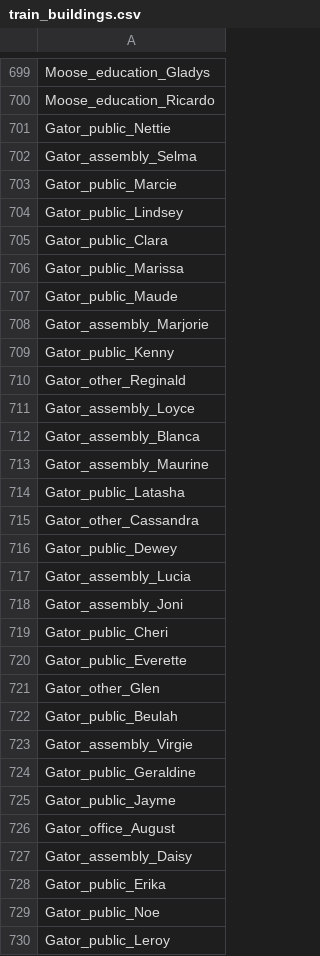
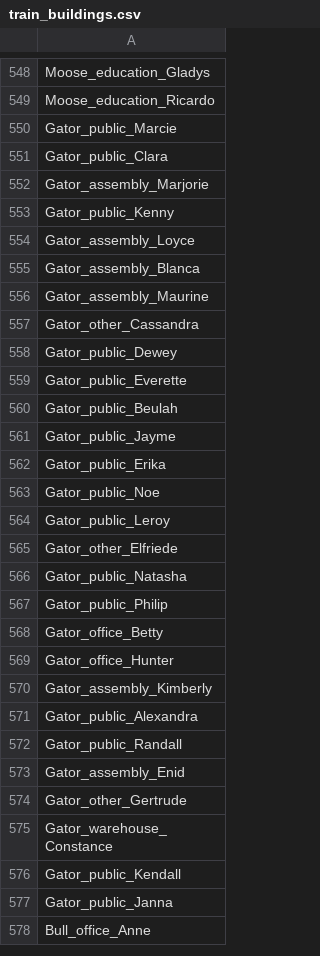
Before and after one commit to sevilkhojasteh/building-energy-trust, a CSV file: configs/train_buildings.csv, drawn as a sheet; only a part is shown, gaps mark what is left out; the shorter side is filled out with more unchanged rows; the diff covers the shown part only; the diff names each change by its address in the sheet, - before the commit and + after, or states it on an @@ line.

```diff
--- a/configs/train_buildings.csv
+++ b/configs/train_buildings.csv
-row 701: Gator_public_Nettie
-row 702: Gator_assembly_Selma
-row 704: Gator_public_Lindsey
-row 706: Gator_public_Marissa
-row 707: Gator_public_Maude
-row 710: Gator_other_Reginald
-row 714: Gator_public_Latasha
-row 717: Gator_assembly_Lucia
-row 718: Gator_assembly_Joni
-row 719: Gator_public_Cheri
-row 721: Gator_other_Glen
-row 723: Gator_assembly_Virgie
-row 724: Gator_public_Geraldine
-row 726: Gator_office_August
-row 727: Gator_assembly_Daisy
```
Also changed, not shown: 176 removed rows elsewhere in this file, 1 other file.
